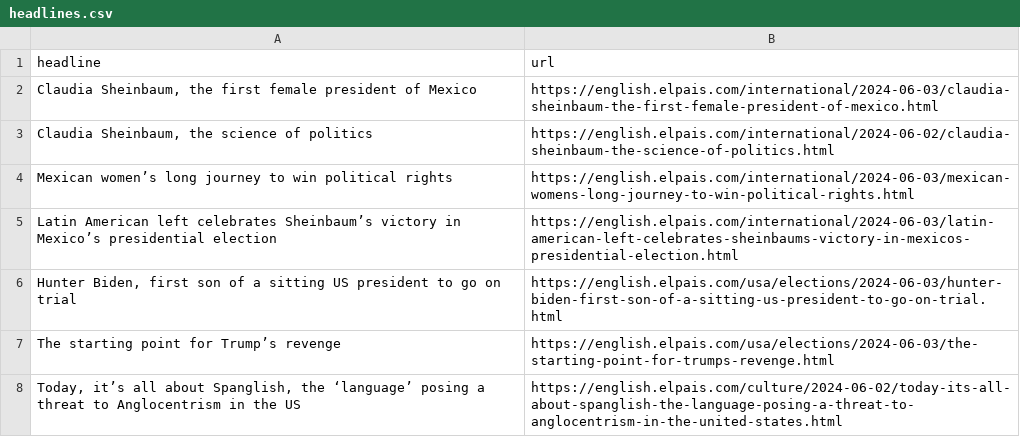
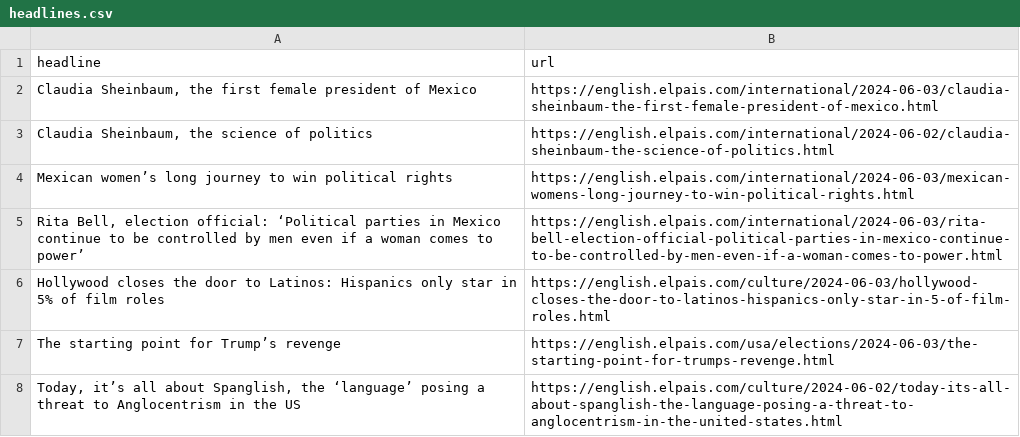
Before and after one commit to jsoma/el-pais-scraper, a CSV file: headlines.csv, drawn as a sheet; only a part is shown; the diff covers the shown part only.

```diff
--- a/headlines.csv
+++ b/headlines.csv
@@ -4,4 +4,4 @@ headline,url
 Mexican women’s long journey to win political rights,https://english.elpais.com/international/2024-06-03/mexican-womens-long-journey-to-win-political-rights.html
-Latin American left celebrates Sheinbaum’s victory in Mexico’s presidential election,https://english.elpais.com/international/2024-06-03/latin-american-left-celebrates-sheinbaums-victory-in-mexicos-presidential-election.html
-"Hunter Biden, first son of a sitting US president to go on trial",https://english.elpais.com/usa/elections/2024-06-03/hunter-biden-first-son-of-a-sitting-us-president-to-go-on-trial.html
+"Rita Bell, election official: ‘Political parties in Mexico continue to be controlled by men even if a woman comes to power’",https://english.elpais.com/international/2024-06-03/rita-bell-election-official-political-parties-in-mexico-continue-to-be-controlled-by-men-even-if-a-woman-comes-to-power.html
+Hollywood closes the door to Latinos: Hispanics only star in 5% of film roles,https://english.elpais.com/culture/2024-06-03/hollywood-closes-the-door-to-latinos-hispanics-only-star-in-5-of-film-roles.html
 The starting point for Trump’s revenge,https://english.elpais.com/usa/elections/2024-06-03/the-starting-point-for-trumps-revenge.html
```
Also changed, not shown: 1 added row, 2 removed rows, 2 moved rows and 1 edited cell elsewhere in this file.
